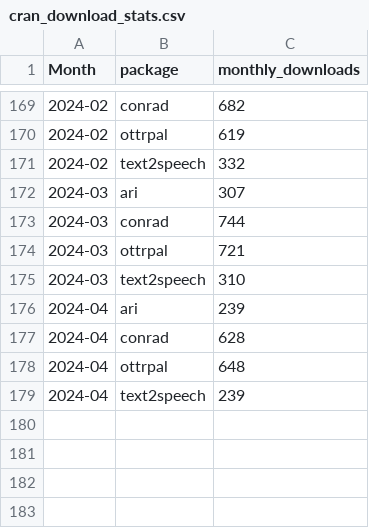
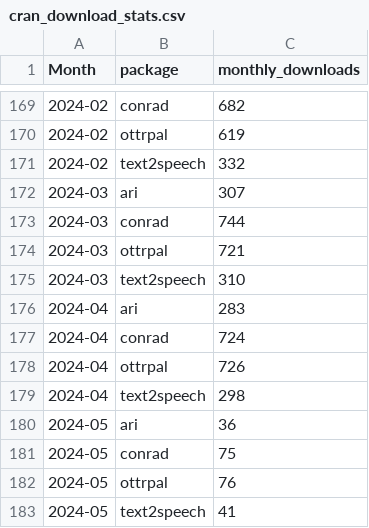
Before and after one commit to FredHutch/itn-dashboard, a CSV file: data/cran_download_stats.csv, drawn as a sheet; only a part is shown, gaps mark what is left out.

Commit message:
Refresh data

```diff
--- a/data/cran_download_stats.csv
+++ b/data/cran_download_stats.csv
@@ -175,5 +175,9 @@ Month,package,monthly_downloads
 2024-03,text2speech,310
-2024-04,ari,239
-2024-04,conrad,628
-2024-04,ottrpal,648
-2024-04,text2speech,239
+2024-04,ari,283
+2024-04,conrad,724
+2024-04,ottrpal,726
+2024-04,text2speech,298
+2024-05,ari,36
+2024-05,conrad,75
+2024-05,ottrpal,76
+2024-05,text2speech,41
```
Also changed, not shown: data/itcr_course_metrics.csv, data/itcr_ga_metric_data.csv, 1 other file.
